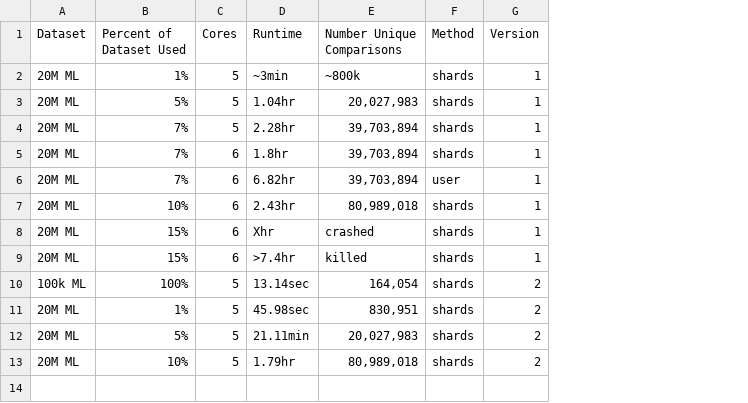
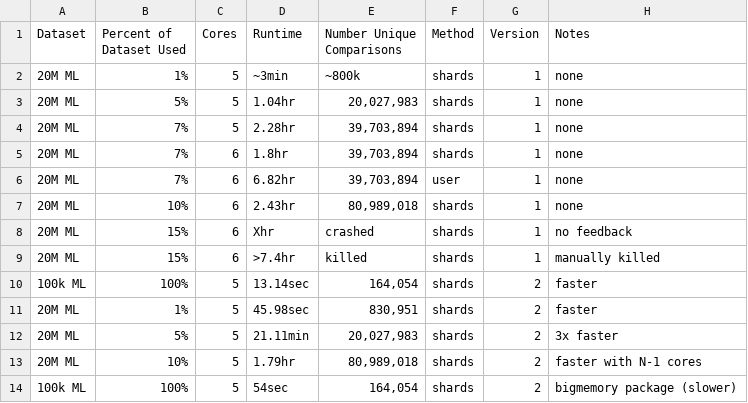
Before and after one commit to jacobmunson/RecommenderSystems, a CSV file: 20M ML Evaluation/ML 20M Pairwise Comparison Counts.csv, drawn as a sheet; the diff names each change by its address in the sheet, - before the commit and + after, or states it on an @@ line.

Commit message:
Update ML 20M Pairwise Comparison Counts.csv

```diff
--- a/20M ML Evaluation/ML 20M Pairwise Comparison Counts.csv
+++ b/20M ML Evaluation/ML 20M Pairwise Comparison Counts.csv
+column H (Notes), rows 2-13: none | none | none | none | none | none | no feedback | manually killed | faster | faster | 3x faster | faster with N-1 cores
+row 14: 100k ML | 100% | 5 | 54sec | 164,054 | shards | 2 | bigmemory package (slower)
```
